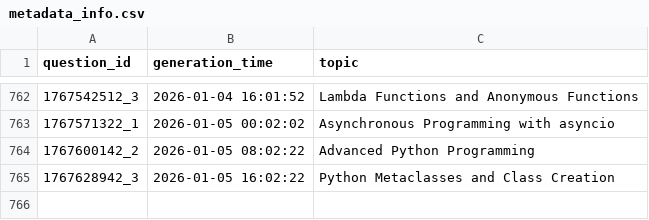
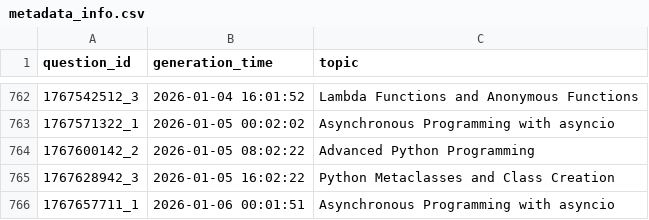
Before and after one commit to AbyTob/python-daily-quiz, a CSV file: resources/metadata_info.csv, drawn as a sheet; only a part is shown, gaps mark what is left out.

```diff
--- a/resources/metadata_info.csv
+++ b/resources/metadata_info.csv
@@ -765 +765,2 @@
 "1767628942_3";"2026-01-05 16:02:22";"Python Metaclasses and Class Creation"
+"1767657711_1";"2026-01-06 00:01:51";"Asynchronous Programming with asyncio"
```
Also changed, not shown: 3 other files.
